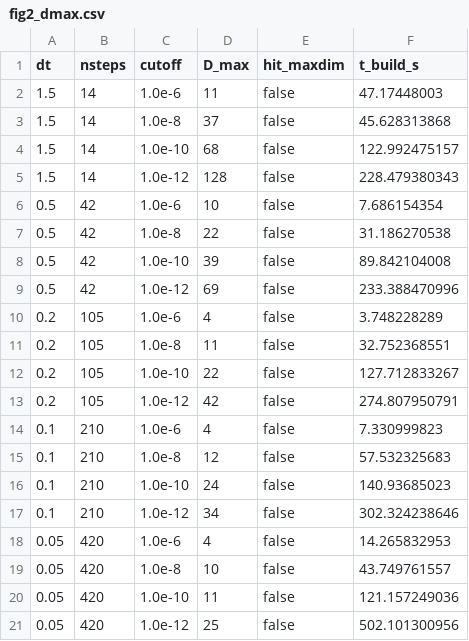
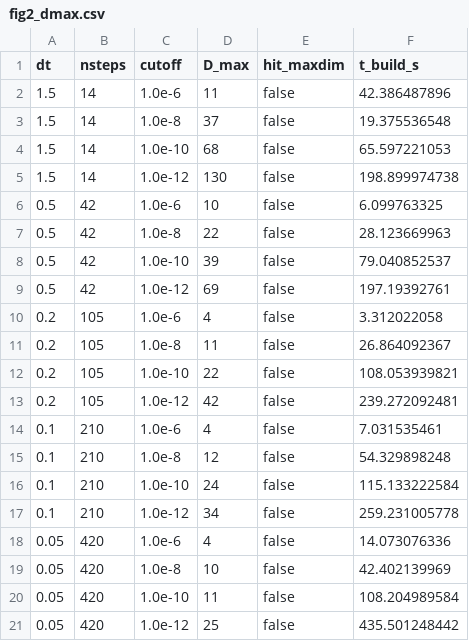
Before and after one commit to Gauthameshwar/ProcessTensors.jl, a CSV file: benchmark/scipost_fig2/results/fig2_dmax.csv, drawn as a sheet.

```diff
--- a/benchmark/scipost_fig2/results/fig2_dmax.csv
+++ b/benchmark/scipost_fig2/results/fig2_dmax.csv
@@ -1,21 +1,21 @@
 dt,nsteps,cutoff,D_max,hit_maxdim,t_build_s
-1.5,14,1.0e-6,11,false,47.17448003
-1.5,14,1.0e-8,37,false,45.628313868
-1.5,14,1.0e-10,68,false,122.992475157
-1.5,14,1.0e-12,128,false,228.479380343
-0.5,42,1.0e-6,10,false,7.686154354
-0.5,42,1.0e-8,22,false,31.186270538
-0.5,42,1.0e-10,39,false,89.842104008
-0.5,42,1.0e-12,69,false,233.388470996
-0.2,105,1.0e-6,4,false,3.748228289
-0.2,105,1.0e-8,11,false,32.752368551
-0.2,105,1.0e-10,22,false,127.712833267
-0.2,105,1.0e-12,42,false,274.807950791
-0.1,210,1.0e-6,4,false,7.330999823
-0.1,210,1.0e-8,12,false,57.532325683
-0.1,210,1.0e-10,24,false,140.93685023
-0.1,210,1.0e-12,34,false,302.324238646
-0.05,420,1.0e-6,4,false,14.265832953
-0.05,420,1.0e-8,10,false,43.749761557
-0.05,420,1.0e-10,11,false,121.157249036
-0.05,420,1.0e-12,25,false,502.101300956
+1.5,14,1.0e-6,11,false,42.386487896
+1.5,14,1.0e-8,37,false,19.375536548
+1.5,14,1.0e-10,68,false,65.597221053
+1.5,14,1.0e-12,130,false,198.899974738
+0.5,42,1.0e-6,10,false,6.099763325
+0.5,42,1.0e-8,22,false,28.123669963
+0.5,42,1.0e-10,39,false,79.040852537
+0.5,42,1.0e-12,69,false,197.19392761
+0.2,105,1.0e-6,4,false,3.312022058
+0.2,105,1.0e-8,11,false,26.864092367
+0.2,105,1.0e-10,22,false,108.053939821
+0.2,105,1.0e-12,42,false,239.272092481
+0.1,210,1.0e-6,4,false,7.031535461
+0.1,210,1.0e-8,12,false,54.329898248
+0.1,210,1.0e-10,24,false,115.133222584
+0.1,210,1.0e-12,34,false,259.231005778
+0.05,420,1.0e-6,4,false,14.073076336
+0.05,420,1.0e-8,10,false,42.402139969
+0.05,420,1.0e-10,11,false,108.204989584
+0.05,420,1.0e-12,25,false,435.501248442
```
Also changed, not shown: benchmark/ace_compressors/results/ace_central_spin_scaling.csv, benchmark/ace_compressors/results/ace_compression_benchmark.csv, 55 other files.
